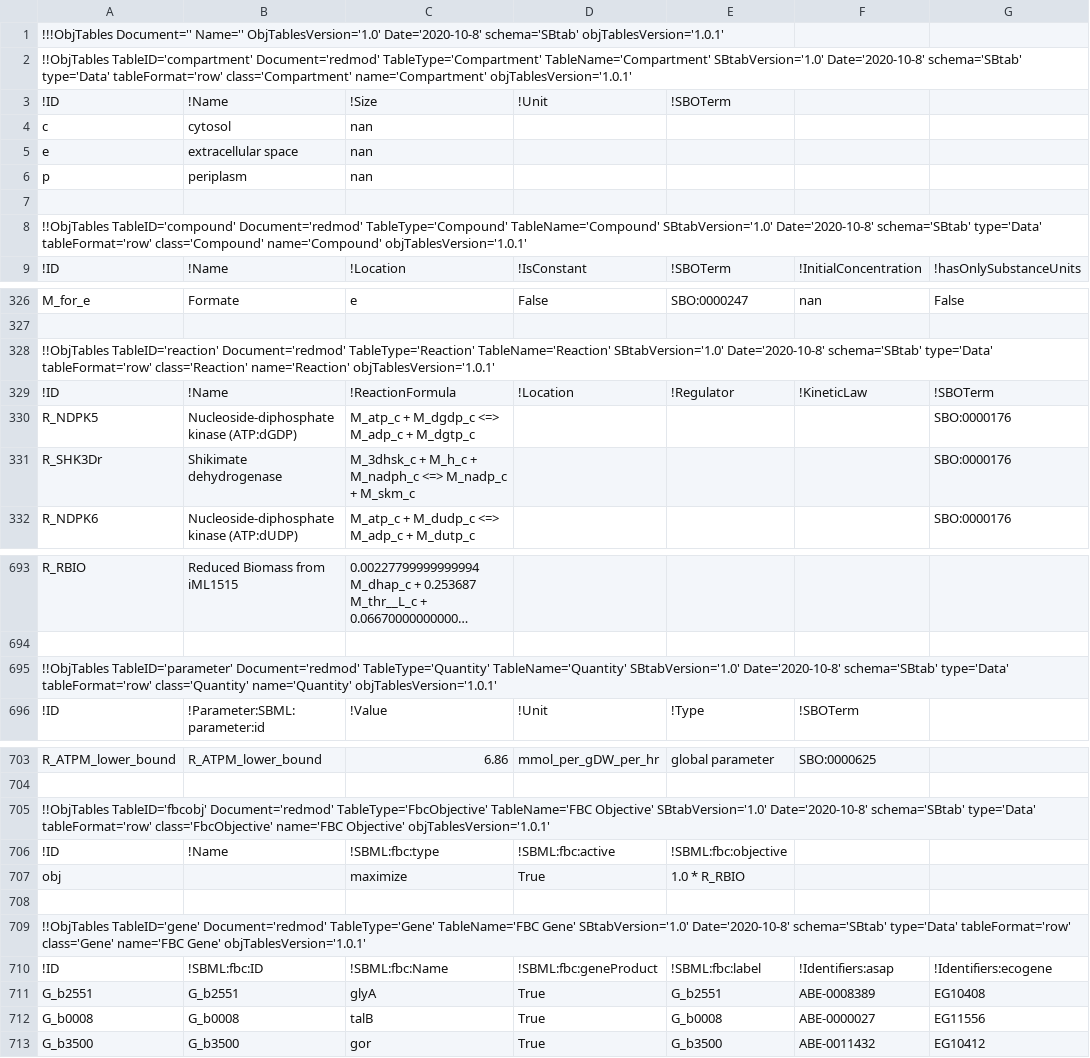
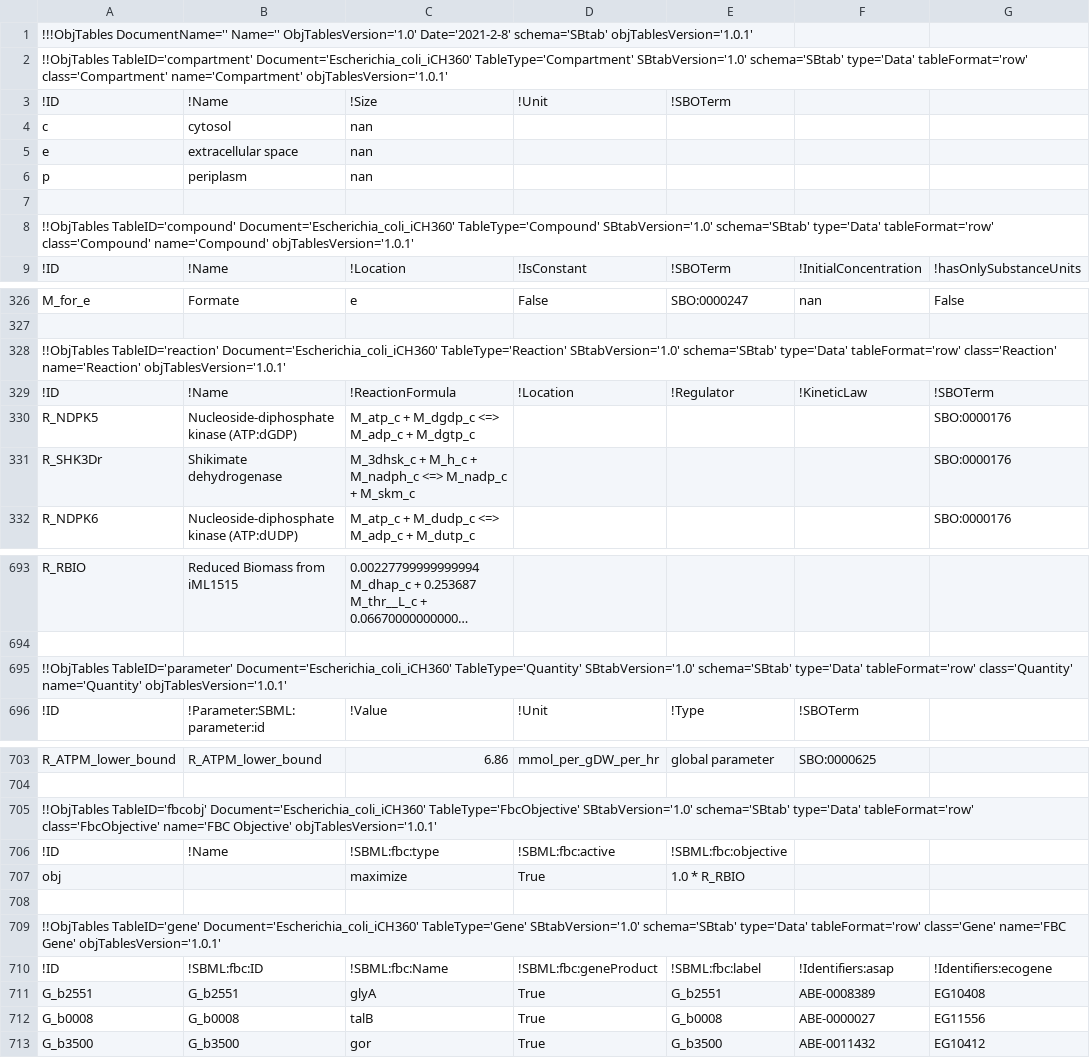
Before and after one commit to marco-corrao/metabolic_modelling, a TSV file: Model/Escherichia_coli_iCH360_objtables.tsv, drawn as a sheet; only a part is shown, gaps mark what is left out; long unchanged cells end in …; the diff names each change by its address in the sheet, - before the commit and + after, or states it on an @@ line.

Commit message:
Updated sbtab and objtables model files

```diff
--- a/Model/Escherichia_coli_iCH360_objtables.tsv
+++ b/Model/Escherichia_coli_iCH360_objtables.tsv
-A1: !!!ObjTables Document='' Name='' ObjTablesVersion='1.0' Date='2020-10-8' schema='SBtab' objTablesVersion='1.0.1'
+A1: !!!ObjTables DocumentName='' Name='' ObjTablesVersion='1.0' Date='2021-2-8' schema='SBtab' objTablesVersion='1.0.1'
-A2: !!ObjTables TableID='compartment' Document='redmod' TableType='Compartment' TableName='Compartment' SBtabVersion='1.0' Date='2020-10-8' schema='SBtab' type='Data'…
+A2: !!ObjTables TableID='compartment' Document='Escherichia_coli_iCH360' TableType='Compartment' SBtabVersion='1.0' schema='SBtab' type='Data'…
-A8: !!ObjTables TableID='compound' Document='redmod' TableType='Compound' TableName='Compound' SBtabVersion='1.0' Date='2020-10-8' schema='SBtab' type='Data'…
+A8: !!ObjTables TableID='compound' Document='Escherichia_coli_iCH360' TableType='Compound' SBtabVersion='1.0' schema='SBtab' type='Data'…
-A328: !!ObjTables TableID='reaction' Document='redmod' TableType='Reaction' TableName='Reaction' SBtabVersion='1.0' Date='2020-10-8' schema='SBtab' type='Data'…
+A328: !!ObjTables TableID='reaction' Document='Escherichia_coli_iCH360' TableType='Reaction' SBtabVersion='1.0' schema='SBtab' type='Data'…
-A695: !!ObjTables TableID='parameter' Document='redmod' TableType='Quantity' TableName='Quantity' SBtabVersion='1.0' Date='2020-10-8' schema='SBtab' type='Data'…
+A695: !!ObjTables TableID='parameter' Document='Escherichia_coli_iCH360' TableType='Quantity' SBtabVersion='1.0' schema='SBtab' type='Data'…
-A705: !!ObjTables TableID='fbcobj' Document='redmod' TableType='FbcObjective' TableName='FBC Objective' SBtabVersion='1.0' Date='2020-10-8' schema='SBtab' type='Data'…
+A705: !!ObjTables TableID='fbcobj' Document='Escherichia_coli_iCH360' TableType='FbcObjective' SBtabVersion='1.0' schema='SBtab' type='Data'…
-A709: !!ObjTables TableID='gene' Document='redmod' TableType='Gene' TableName='FBC Gene' SBtabVersion='1.0' Date='2020-10-8' schema='SBtab' type='Data'…
+A709: !!ObjTables TableID='gene' Document='Escherichia_coli_iCH360' TableType='Gene' SBtabVersion='1.0' schema='SBtab' type='Data'…
```
Also changed, not shown: Model/Escherichia_coli_iCH360_sbtab.tsv, 1 other file.
